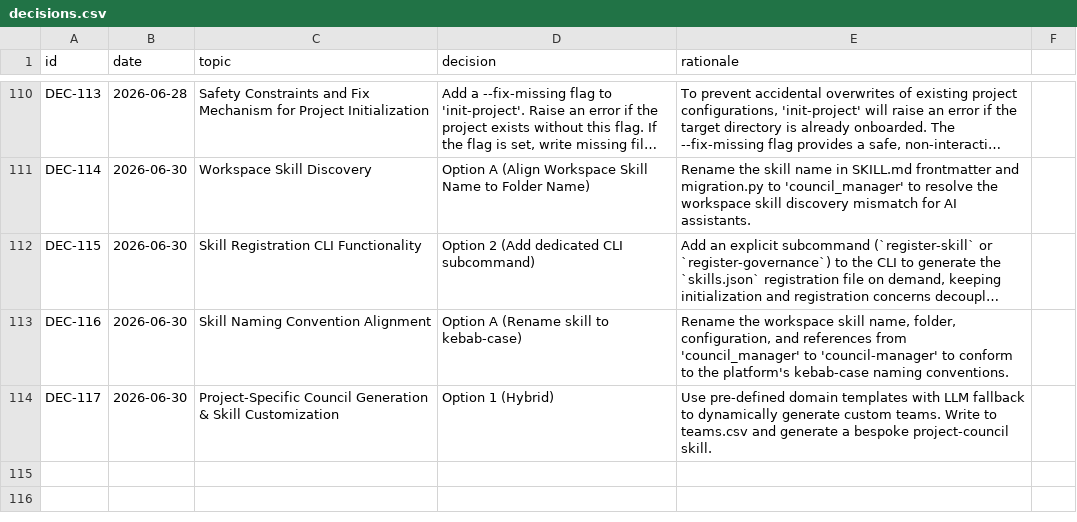
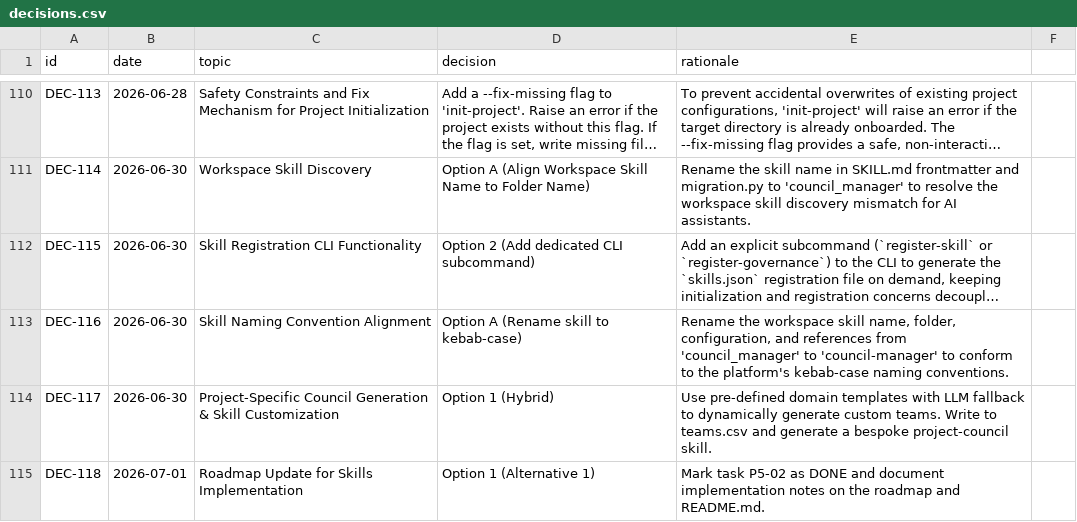
Before and after one commit to suli-g/council-manager, a CSV file: .agents/decisions.csv, drawn as a sheet; only a part is shown, gaps mark what is left out; long unchanged cells end in …; the diff names each change by its address in the sheet, - before the commit and + after, or states it on an @@ line.

```diff
--- a/.agents/decisions.csv
+++ b/.agents/decisions.csv
+row 115: DEC-118 | 2026-07-01 | Roadmap Update for Skills Implementation | Option 1 (Alternative 1) | Mark task P5-02 as DONE and document implementation notes on the roadmap and README.md.
```
Also changed, not shown: .agents/alternatives.csv, .agents/roadmap.csv, 3 other files.
